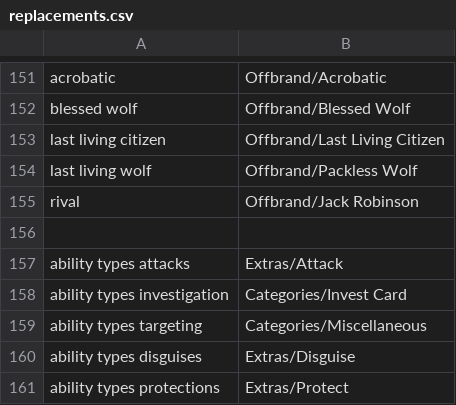
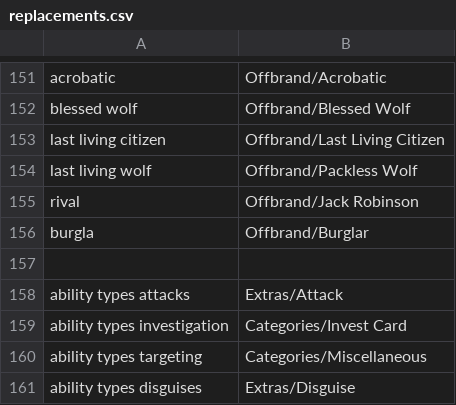
Before and after one commit to WerewolvesRevamped/Werewolves-Icons, a CSV file: replacements.csv, drawn as a sheet; only a part is shown, gaps mark what is left out; the shorter side is filled out with more unchanged rows.

Commit message:
Update replacements.csv

```diff
--- a/replacements.csv
+++ b/replacements.csv
@@ -155,2 +155,3 @@ last living wolf,Offbrand/Packless Wolf
 rival,Offbrand/Jack Robinson
+burgla,Offbrand/Burglar
 
```
